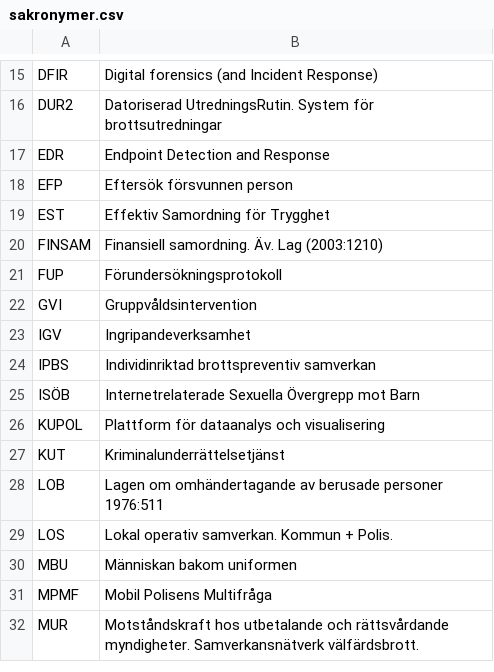
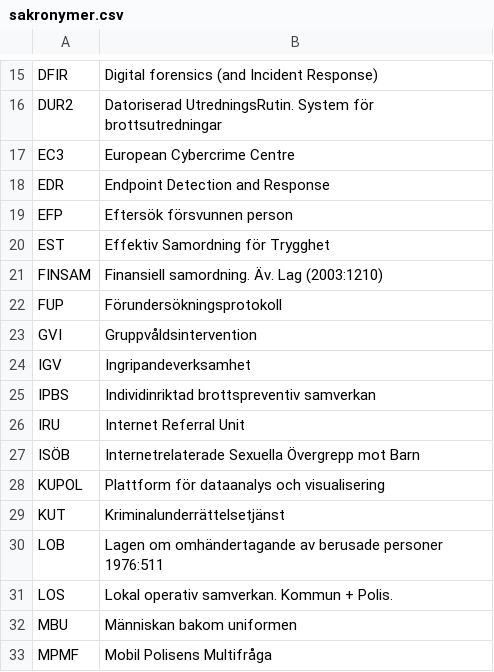
Before and after one commit to asarosenberg/sakronymer, a CSV file: sakronymer.csv, drawn as a sheet; only a part is shown, gaps mark what is left out; the shorter side is filled out with more unchanged rows.

Commit message:
Update sakronymer.csv

```diff
--- a/sakronymer.csv
+++ b/sakronymer.csv
@@ -16,2 +16,3 @@ DFIR, "Digital forensics (and Incident Response)"
 DUR2, "Datoriserad UtredningsRutin. System för brottsutredningar"
+EC3, "European Cybercrime Centre"
 EDR, "Endpoint Detection and Response"
@@ -24,2 +25,3 @@ IGV, "Ingripandeverksamhet"
 IPBS, "Individinriktad brottspreventiv samverkan"
+IRU, "Internet Referral Unit"
 ISÖB, "Internetrelaterade Sexuella Övergrepp mot Barn"
```
